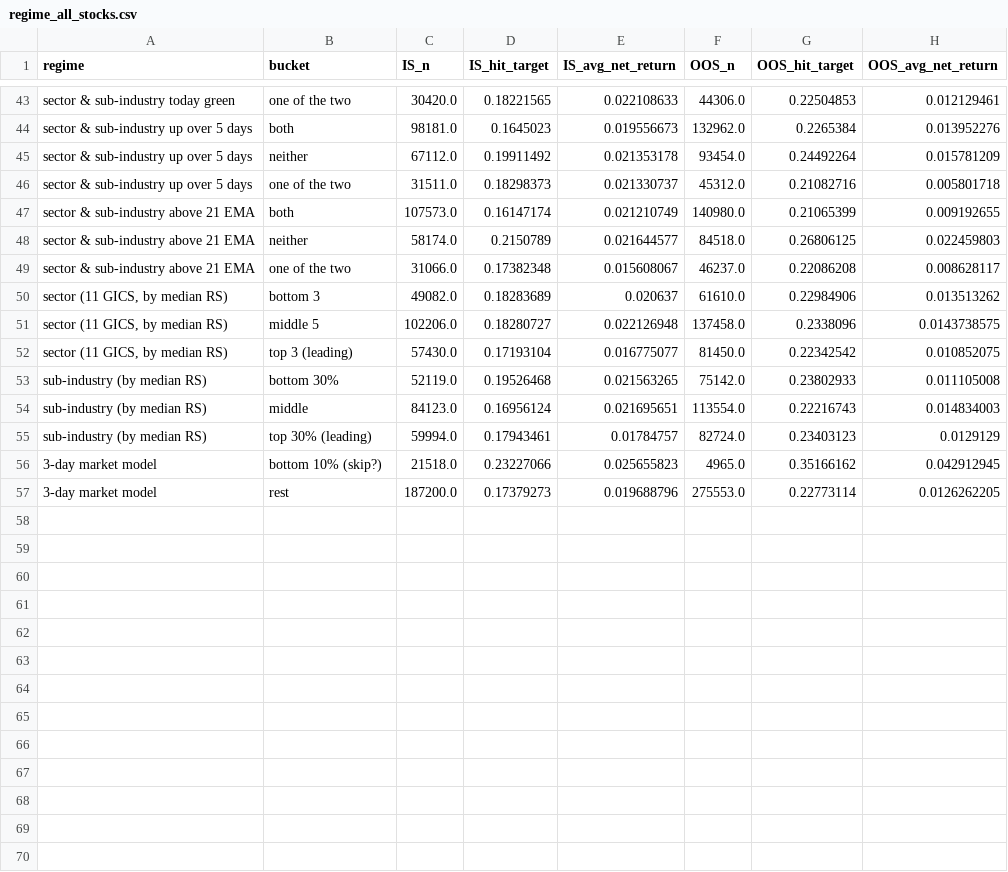
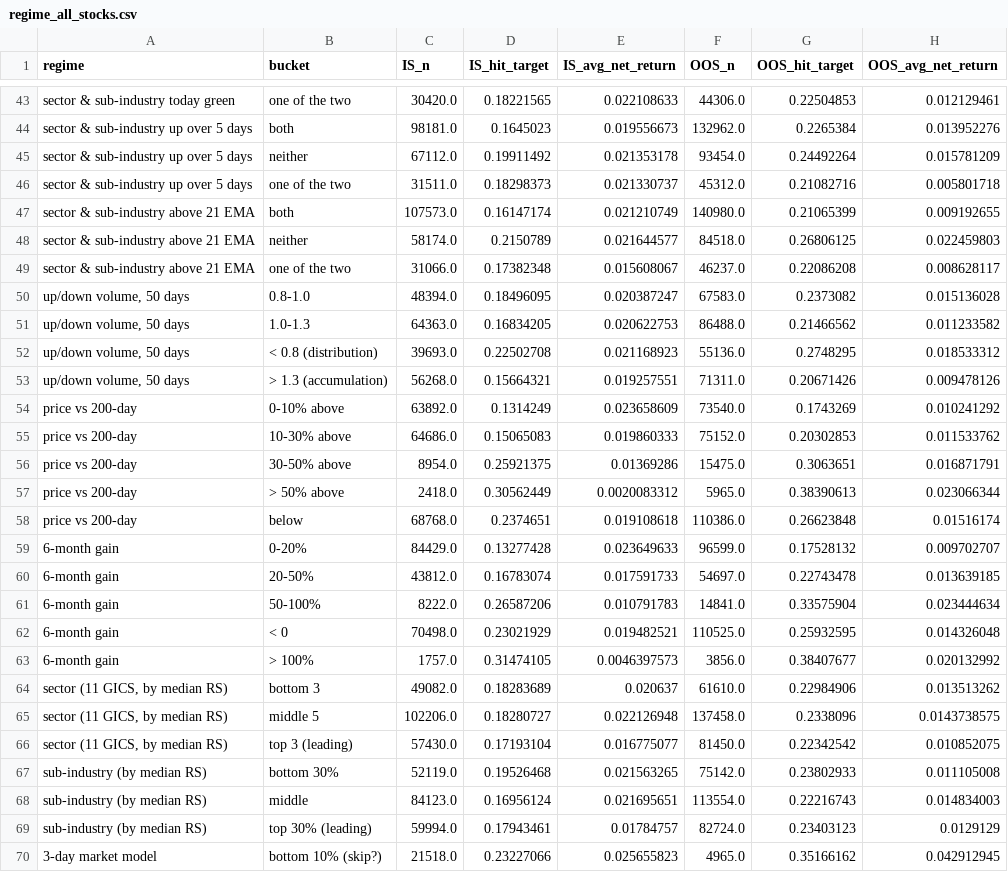
Before and after one commit to tim033976-cmd/ml-algo, a CSV file: results/regime_all_stocks.csv, drawn as a sheet; only a part is shown, gaps mark what is left out; the shorter side is filled out with more unchanged rows; the diff names each change by its address in the sheet, - before the commit and + after, or states it on an @@ line.

```diff
--- a/results/regime_all_stocks.csv
+++ b/results/regime_all_stocks.csv
+row 50: up/down volume, 50 days | 0.8-1.0 | 48394.0 | 0.18496095 | 0.020387247 | 67583.0 | 0.2373082 | 0.015136028
+row 51: up/down volume, 50 days | 1.0-1.3 | 64363.0 | 0.16834205 | 0.020622753 | 86488.0 | 0.21466562 | 0.011233582
+row 52: up/down volume, 50 days | < 0.8 (distribution) | 39693.0 | 0.22502708 | 0.021168923 | 55136.0 | 0.2748295 | 0.018533312
+row 53: up/down volume, 50 days | > 1.3 (accumulation) | 56268.0 | 0.15664321 | 0.019257551 | 71311.0 | 0.20671426 | 0.009478126
+row 54: price vs 200-day | 0-10% above | 63892.0 | 0.1314249 | 0.023658609 | 73540.0 | 0.1743269 | 0.010241292
+row 55: price vs 200-day | 10-30% above | 64686.0 | 0.15065083 | 0.019860333 | 75152.0 | 0.20302853 | 0.011533762
+row 56: price vs 200-day | 30-50% above | 8954.0 | 0.25921375 | 0.01369286 | 15475.0 | 0.3063651 | 0.016871791
+row 57: price vs 200-day | > 50% above | 2418.0 | 0.30562449 | 0.0020083312 | 5965.0 | 0.38390613 | 0.023066344
+row 58: price vs 200-day | below | 68768.0 | 0.2374651 | 0.019108618 | 110386.0 | 0.26623848 | 0.01516174
+row 59: 6-month gain | 0-20% | 84429.0 | 0.13277428 | 0.023649633 | 96599.0 | 0.17528132 | 0.009702707
+row 60: 6-month gain | 20-50% | 43812.0 | 0.16783074 | 0.017591733 | 54697.0 | 0.22743478 | 0.013639185
+row 61: 6-month gain | 50-100% | 8222.0 | 0.26587206 | 0.010791783 | 14841.0 | 0.33575904 | 0.023444634
+row 62: 6-month gain | < 0 | 70498.0 | 0.23021929 | 0.019482521 | 110525.0 | 0.25932595 | 0.014326048
+row 63: 6-month gain | > 100% | 1757.0 | 0.31474105 | 0.0046397573 | 3856.0 | 0.38407677 | 0.020132992
```
Also changed, not shown: results/forward_test.csv, results/history.csv, 9 other files.
